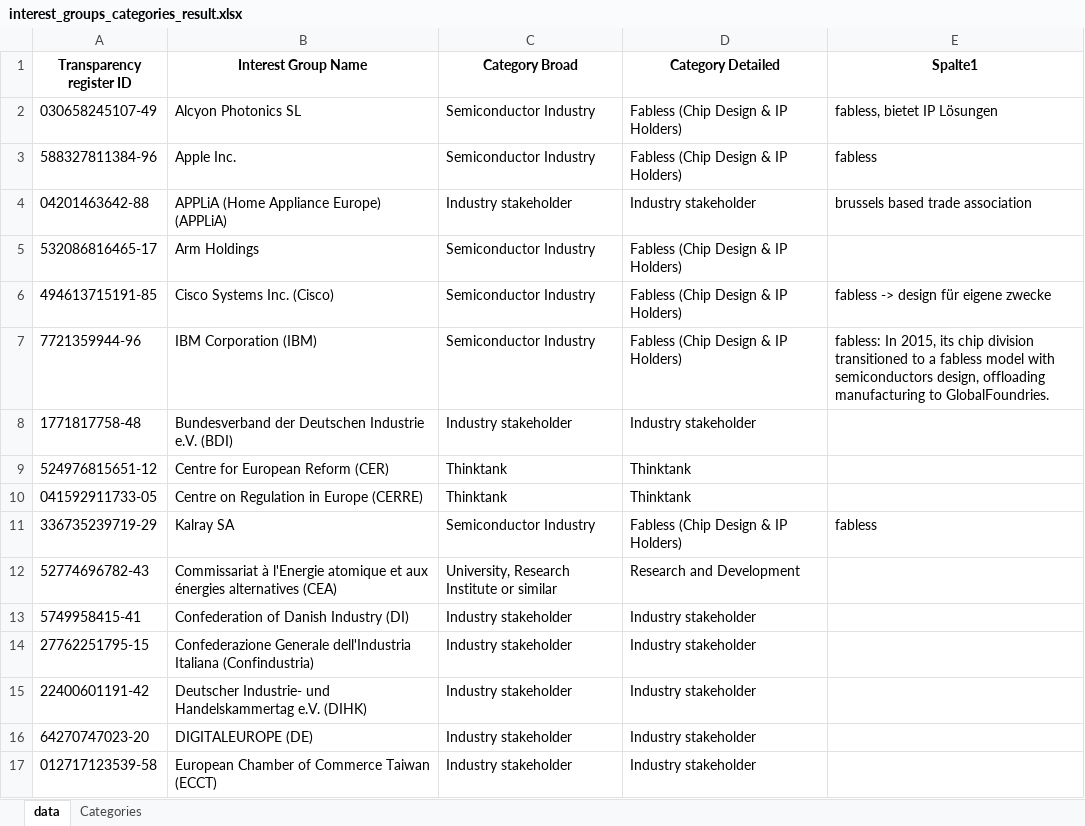
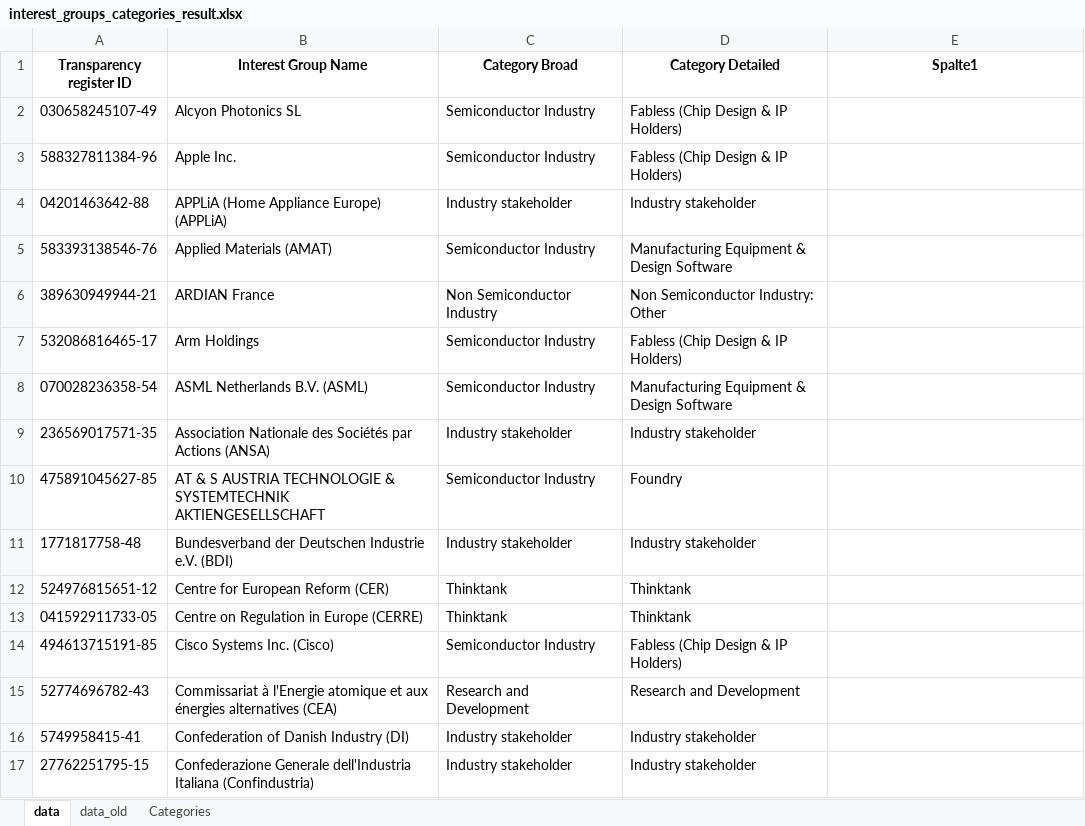
Before and after one commit to LucaRhaus/Transparency-Project, an Excel workbook: manually_edited_data/interest_groups_categories_result.xlsx, sheet data, drawn as a sheet; only a part is shown; the shorter side is filled out with more unchanged rows; values as stored, in another font and other column widths than the file's, no borders; table styles not drawn; removed rows and columns are numbered as before the commit, all else as after; the diff covers the shown part only; the diff names each change by its address in the sheet, - before the commit and + after, or states it on an @@ line.

```diff
--- a/manually_edited_data/interest_groups_categories_result.xlsx (sheet data)
+++ b/manually_edited_data/interest_groups_categories_result.xlsx (sheet data)
+sheet tab: data_old
-E2 (Spalte1): fabless, bietet IP Lösungen
+E2 (Spalte1): (empty)
-E3 (Spalte1): fabless
+E3 (Spalte1): (empty)
-E4 (Spalte1): brussels based trade association
+E4 (Spalte1): (empty)
+row 5: 583393138546-76 | Applied Materials (AMAT) | Semiconductor Industry | Manufacturing Equipment & Design Software
+row 6: 389630949944-21 | ARDIAN France | Non Semiconductor Industry | Non Semiconductor Industry: Other
-row 6: 494613715191-85 | Cisco Systems Inc. (Cisco) | Semiconductor Industry | Fabless (Chip Design & IP Holders) | fabless -> design für eigene zwecke
-row 7: 7721359944-96 | IBM Corporation (IBM) | Semiconductor Industry | Fabless (Chip Design & IP Holders) | fabless: In 2015, its chip division transitioned to a fabless model with semiconductors design, offloading manufacturing to GlobalFoundries.
+row 8: 070028236358-54 | ASML Netherlands B.V. (ASML) | Semiconductor Industry | Manufacturing Equipment & Design Software
+row 9: 236569017571-35 | Association Nationale des Sociétés par Actions (ANSA) | Industry stakeholder | Industry stakeholder
+row 10: 475891045627-85 | AT & S AUSTRIA TECHNOLOGIE & SYSTEMTECHNIK AKTIENGESELLSCHAFT | Semiconductor Industry | Foundry
-row 11: 336735239719-29 | Kalray SA | Semiconductor Industry | Fabless (Chip Design & IP Holders) | fabless
+row 14: 494613715191-85 | Cisco Systems Inc. (Cisco) | Semiconductor Industry | Fabless (Chip Design & IP Holders)
-C15 (Category Broad): University, Research Institute or similar
+C15 (Category Broad): Research and Development
```
Also changed, not shown: 23 added rows, 20 removed rows, 1 moved row and 7 edited cells elsewhere in this sheet, sheet Categories, formulas that keep their value, manually_edited_data/interest_groups_categories.xlsx, 5 other files.
